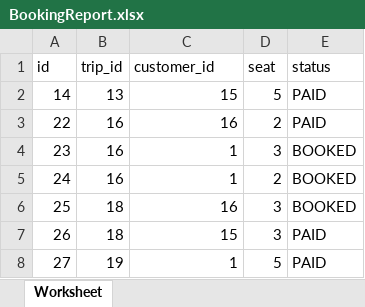
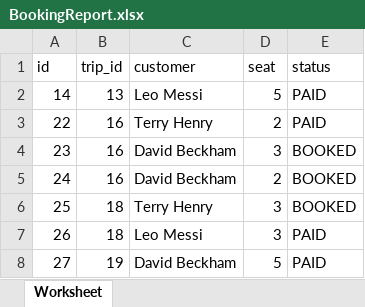
Before and after one commit to twiiink1e/BusTicketBookingSystem, an Excel workbook: public/report/BookingReport.xlsx, sheet Worksheet, drawn as a sheet; values as stored, in another font and other column widths than the file's, no borders; the diff names each change by its address in the sheet, - before the commit and + after, or states it on an @@ line.

```diff
--- a/public/report/BookingReport.xlsx (sheet Worksheet)
+++ b/public/report/BookingReport.xlsx (sheet Worksheet)
-C1: customer_id
+C1: customer
-C2 (customer): 15
+C2 (customer): Leo Messi
-C3 (customer): 16
+C3 (customer): Terry Henry
-C4:C5 (customer): 1
+C4:C5 (customer): David Beckham
-C6 (customer): 16
+C6 (customer): Terry Henry
-C7 (customer): 15
+C7 (customer): Leo Messi
-C8 (customer): 1
+C8 (customer): David Beckham
```
Also changed, not shown: public/report/TripReport.xlsx, 9 other files.
